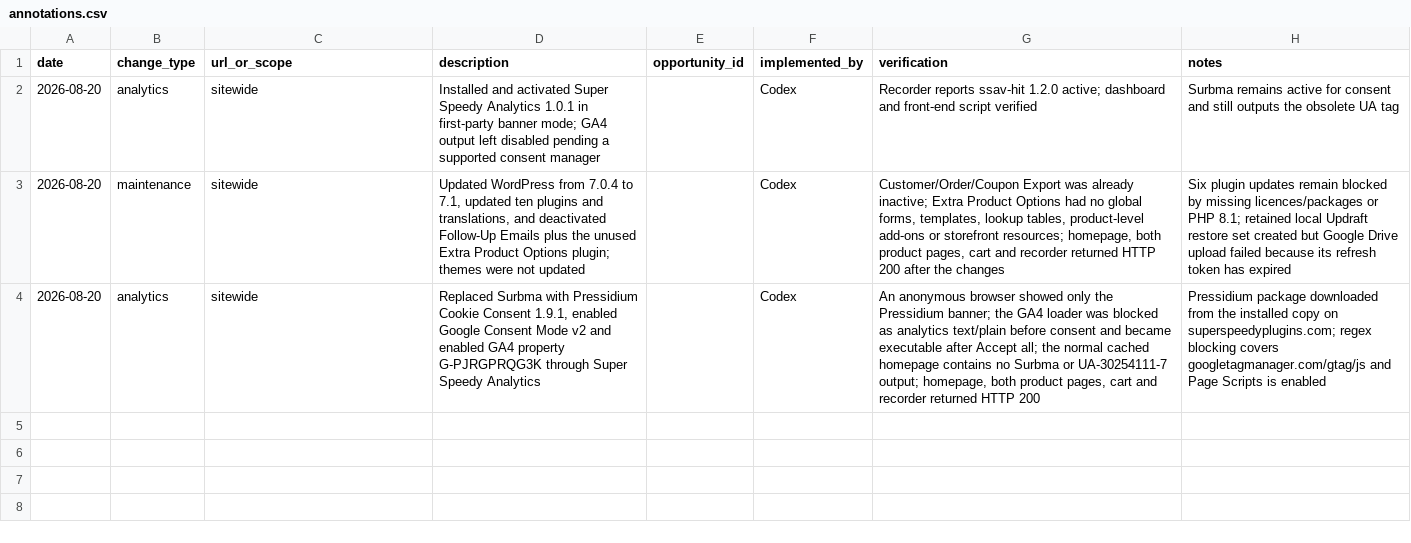
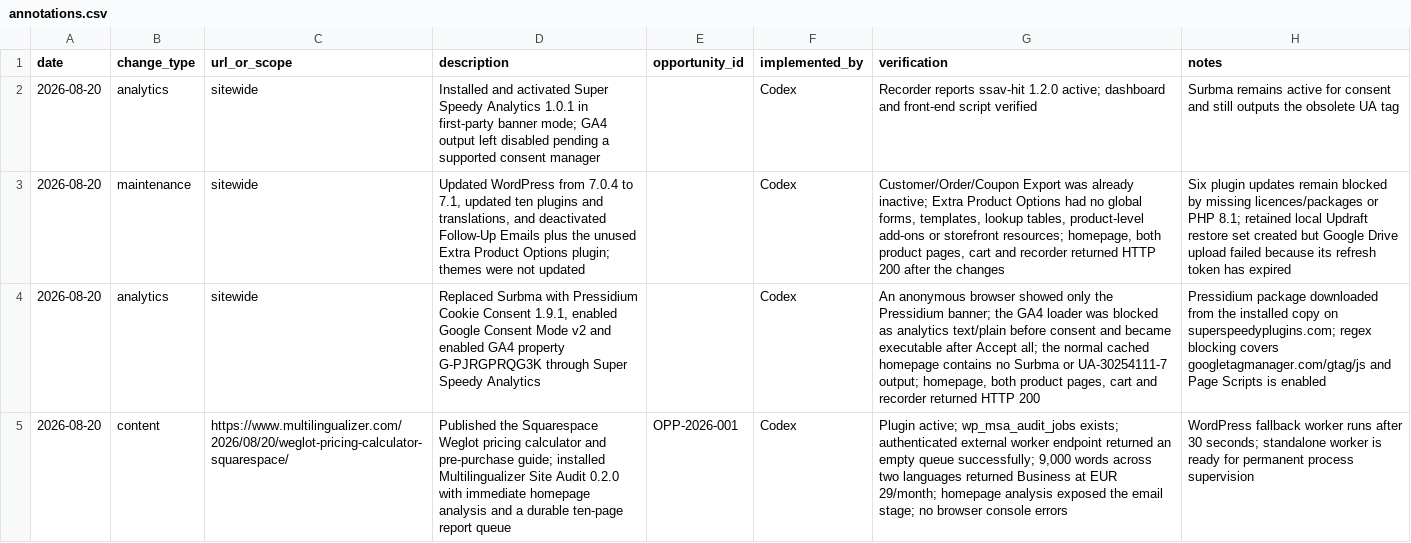
Before and after one commit to dhilditch/Multilingualizer, a CSV file: measurement/annotations.csv, drawn as a sheet; the diff names each change by its address in the sheet, - before the commit and + after, or states it on an @@ line.

Commit message:
Record Weglot calculator publication

```diff
--- a/measurement/annotations.csv
+++ b/measurement/annotations.csv
+row 5: 2026-08-20 | content | https://www.multilingualizer.com/2026/08/20/weglot-pricing-calculator-squarespace/ | Published the Squarespace Weglot pricing calculator and pre-purchase guide; installed Multilingualizer Site Audit 0.2.0 with immediate homepage analysis and a durable ten-page report queue | OPP-2026-001 | Codex | Plugin active; wp_msa_audit_jobs exists; authenticated external worker endpoint returned an empty queue successfully; 9,000 words across two languages returned Business at EUR 29/month; homepage analysis exposed the email stage; no browser console errors | WordPress fallback worker runs after 30 seconds; standalone worker is ready for permanent process supervision
```
Also changed, not shown: 1 other file.
